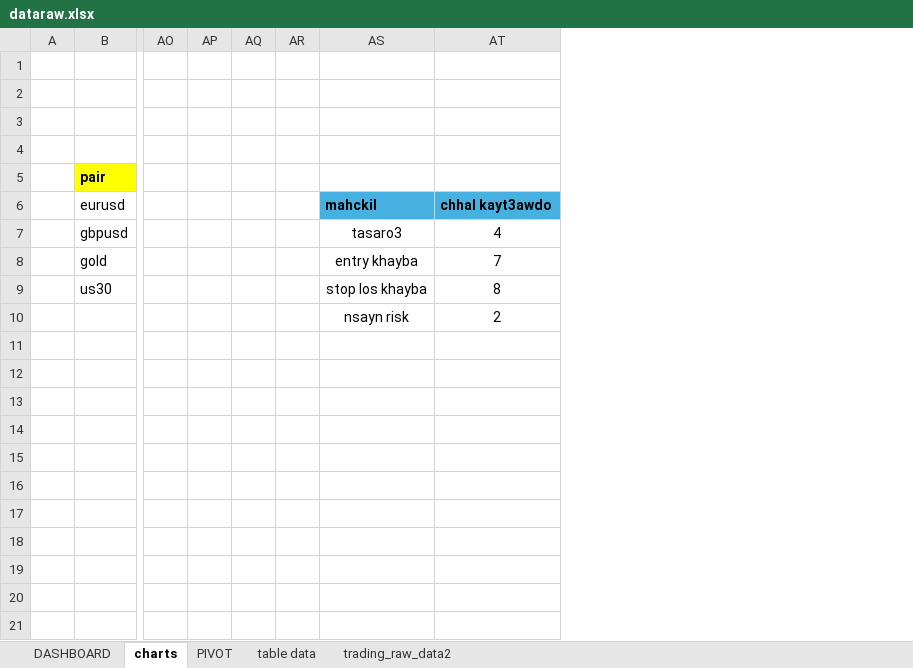
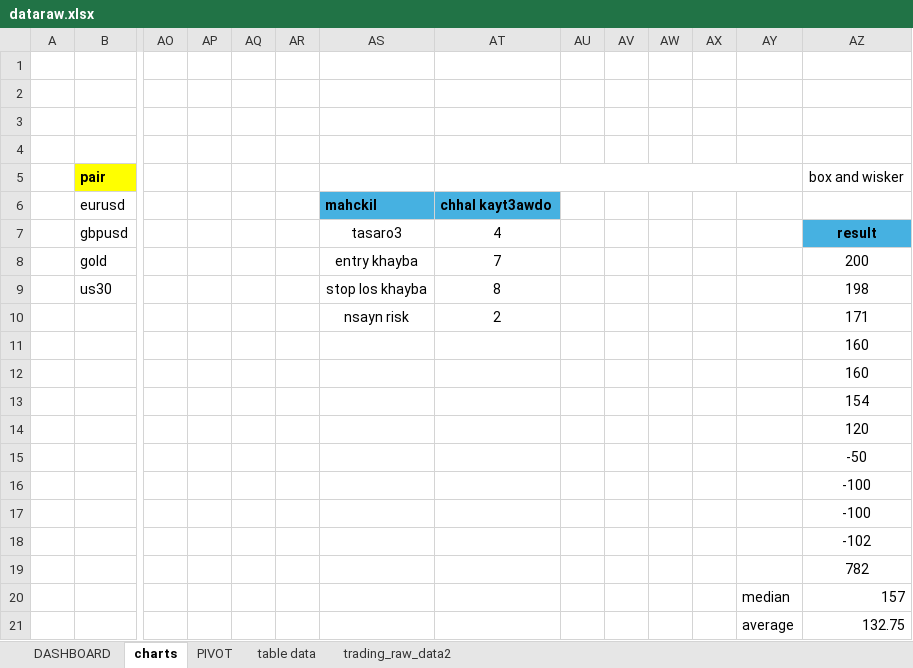
Before and after one commit to abdelkarimmassoui/powerbi, an Excel workbook: dataraw.xlsx, sheet charts, drawn as a sheet; only a part is shown, gaps mark what is left out; values as stored, in another font and other column widths than the file's, no borders; charts and pictures not drawn; rows hold the shown columns only; the diff names each change by its address in the sheet, - before the commit and + after, or states it on an @@ line.

Commit message:
chart box and whisker

```diff
--- a/dataraw.xlsx (sheet charts)
+++ b/dataraw.xlsx (sheet charts)
+column AU, empty
+column AV, empty
+column AW, empty
+column AX, empty
+column AY, empty
+column AZ (box and wisker), rows 7-14: result | 200 | 198 | 171 | 160 | 160 | 154 | 120
+AT5:AY5 merged
+row 15:  |  |  |  |  |  |  |  |  |  |  |  |  | -50
+row 16:  |  |  |  |  |  |  |  |  |  |  |  |  | -100
+row 17:  |  |  |  |  |  |  |  |  |  |  |  |  | -100
+row 18:  |  |  |  |  |  |  |  |  |  |  |  |  | -102
+row 19:  |  |  |  |  |  |  |  |  |  |  |  |  | 782
+row 20:  |  |  |  |  |  |  |  |  |  |  |  | median | 157
+row 21:  |  |  |  |  |  |  |  |  |  |  |  | average | 132.75
```
Also changed, not shown: charts or pictures.
